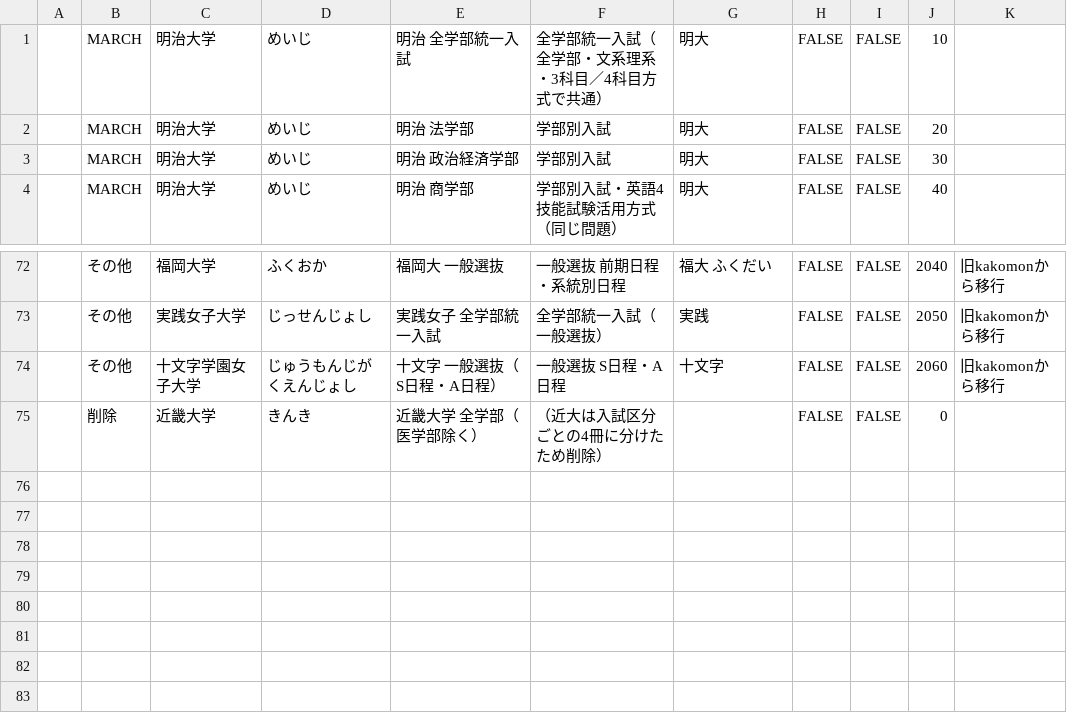
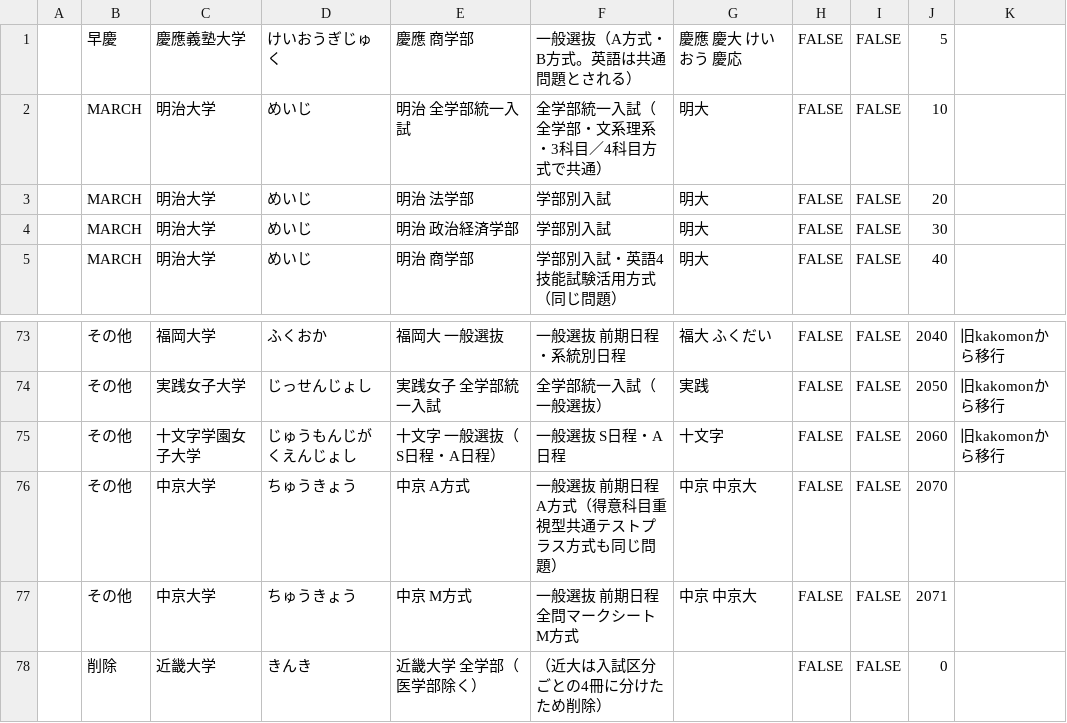
Before and after one commit to thinking-online/thinking-hp, a CSV file: kakomon-portal/seed/books.csv, drawn as a sheet; only a part is shown, gaps mark what is left out; the diff names each change by its address in the sheet, - before the commit and + after, or states it on an @@ line.

```diff
--- a/kakomon-portal/seed/books.csv
+++ b/kakomon-portal/seed/books.csv
+row 1:  | 早慶 | 慶應義塾大学 | けいおうぎじゅく | 慶應 商学部 | 一般選抜（A方式・B方式。英語は共通問題とされる） | 慶應 慶大 けいおう 慶応 | FALSE | FALSE | 5
+row 76:  | その他 | 中京大学 | ちゅうきょう | 中京 A方式 | 一般選抜 前期日程A方式（得意科目重視型共通テストプラス方式も同じ問題） | 中京 中京大 | FALSE | FALSE | 2070
+row 77:  | その他 | 中京大学 | ちゅうきょう | 中京 M方式 | 一般選抜 前期日程 全問マークシートM方式 | 中京 中京大 | FALSE | FALSE | 2071
```
Also changed, not shown: 2 other files.
